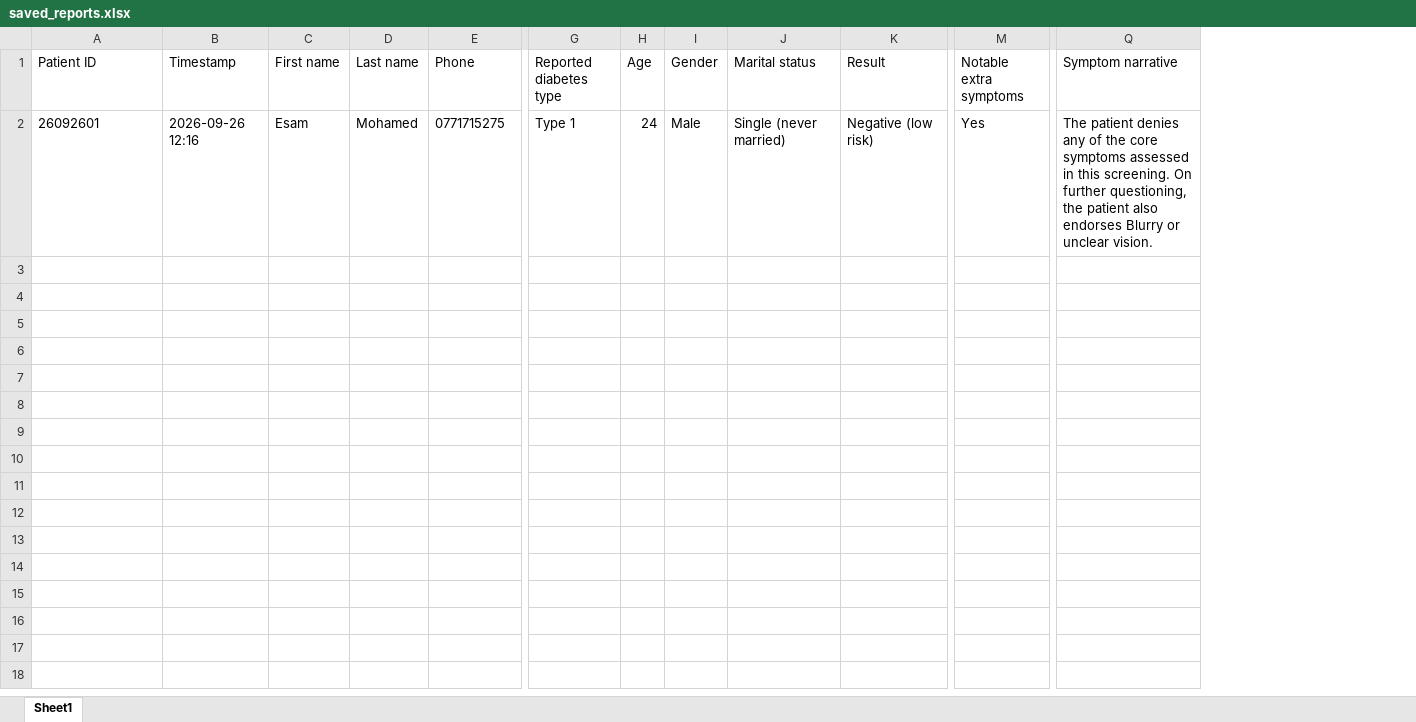
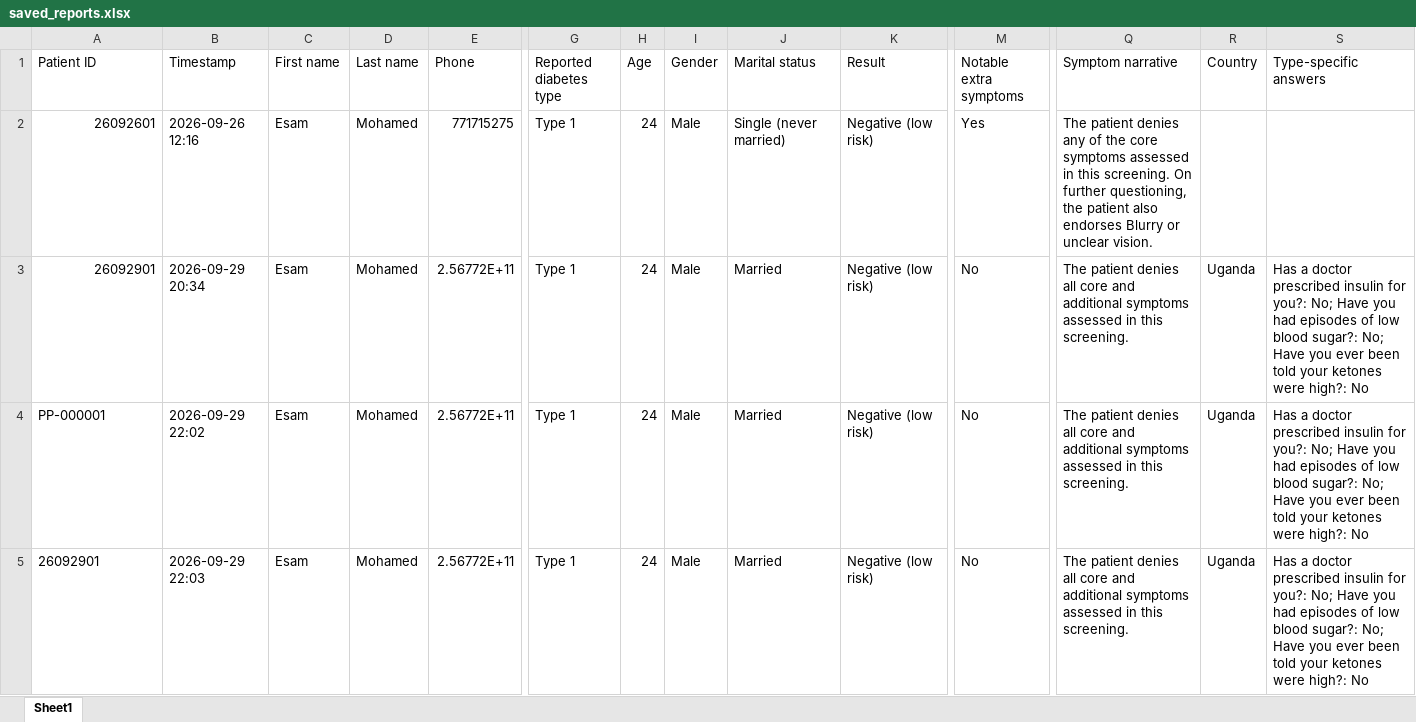
Before and after one commit to isammohd781-dev/PerDiaPredict, an Excel workbook: saved_reports.xlsx, sheet Sheet1, drawn as a sheet; only a part is shown, gaps mark what is left out; values as stored, in another font and other column widths than the file's, no borders; rows hold the shown columns only; the diff covers the shown part only; the diff names each change by its address in the sheet, - before the commit and + after, or states it on an @@ line.

```diff
--- a/saved_reports.xlsx (sheet Sheet1)
+++ b/saved_reports.xlsx (sheet Sheet1)
+column R (Country), empty
+column S (Type-specific answers), empty
-A2 alignment: left
+A2 alignment: right
-E2 (Phone): 0771715275
+E2 (Phone): 771715275
+row 3: 26092901 | 2026-09-29 20:34 | Esam | Mohamed | 2.56772E+11 | Type 1 | 24 | Male | Married | Negative (low risk) | No | The patient denies all core and additional symptoms assessed in this screening. | Uganda | Has a doctor prescribed insulin for you?: No; Have you had episodes of low blood sugar?: No; Have you ever been told your ketones were high?: No
+row 4: PP-000001 | 2026-09-29 22:02 | Esam | Mohamed | 2.56772E+11 | Type 1 | 24 | Male | Married | Negative (low risk) | No | The patient denies all core and additional symptoms assessed in this screening. | Uganda | Has a doctor prescribed insulin for you?: No; Have you had episodes of low blood sugar?: No; Have you ever been told your ketones were high?: No
+row 5: 26092901 | 2026-09-29 22:03 | Esam | Mohamed | 2.56772E+11 | Type 1 | 24 | Male | Married | Negative (low risk) | No | The patient denies all core and additional symptoms assessed in this screening. | Uganda | Has a doctor prescribed insulin for you?: No; Have you had episodes of low blood sugar?: No; Have you ever been told your ketones were high?: No
```
Also changed, not shown: 3 added rows elsewhere in this sheet, accounts.xlsx, audit_log.xlsx, 2 other files.
